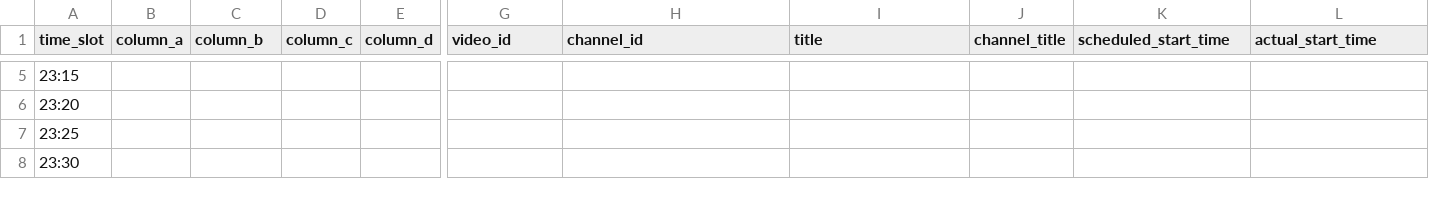
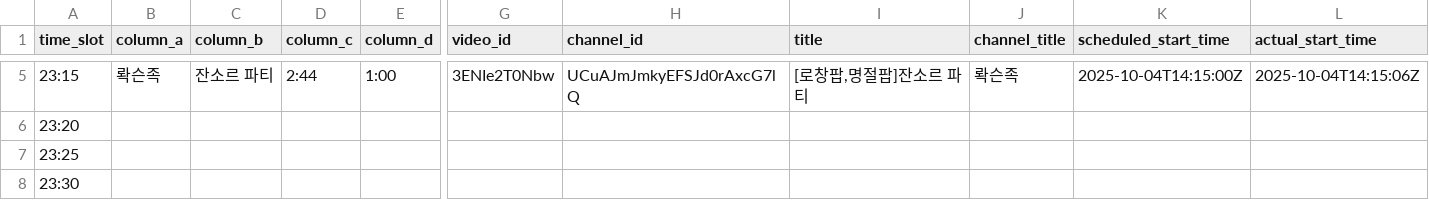
Before and after one commit to ChangpopWiki/premiere-relay-archive-data, a TSV file: 2025/10/2025-10-04.tsv, drawn as a sheet; only a part is shown, gaps mark what is left out; the diff covers the shown part only; the diff names each change by its address in the sheet, - before the commit and + after, or states it on an @@ line.

```diff
--- a/2025/10/2025-10-04.tsv
+++ b/2025/10/2025-10-04.tsv
-B5 (column_a): (empty)
+B5 (column_a): 롹슨족
-C5 (column_b): (empty)
+C5 (column_b): 잔소르 파티
-D5 (column_c): (empty)
+D5 (column_c): 2:44
-E5 (column_d): (empty)
+E5 (column_d): 1:00
-G5 (video_id): (empty)
+G5 (video_id): 3ENIe2T0Nbw
-H5 (channel_id): (empty)
+H5 (channel_id): UCuAJmJmkyEFSJd0rAxcG7lQ
-I5 (title): (empty)
+I5 (title): [로창팝,명절팝]잔소르 파티
-J5 (channel_title): (empty)
+J5 (channel_title): 롹슨족
-K5 (scheduled_start_time): (empty)
+K5 (scheduled_start_time): 2025-10-04T14:15:00Z
-L5 (actual_start_time): (empty)
+L5 (actual_start_time): 2025-10-04T14:15:06Z
```
Also changed, not shown: 34 edited cells elsewhere in this file, 1 other file.
